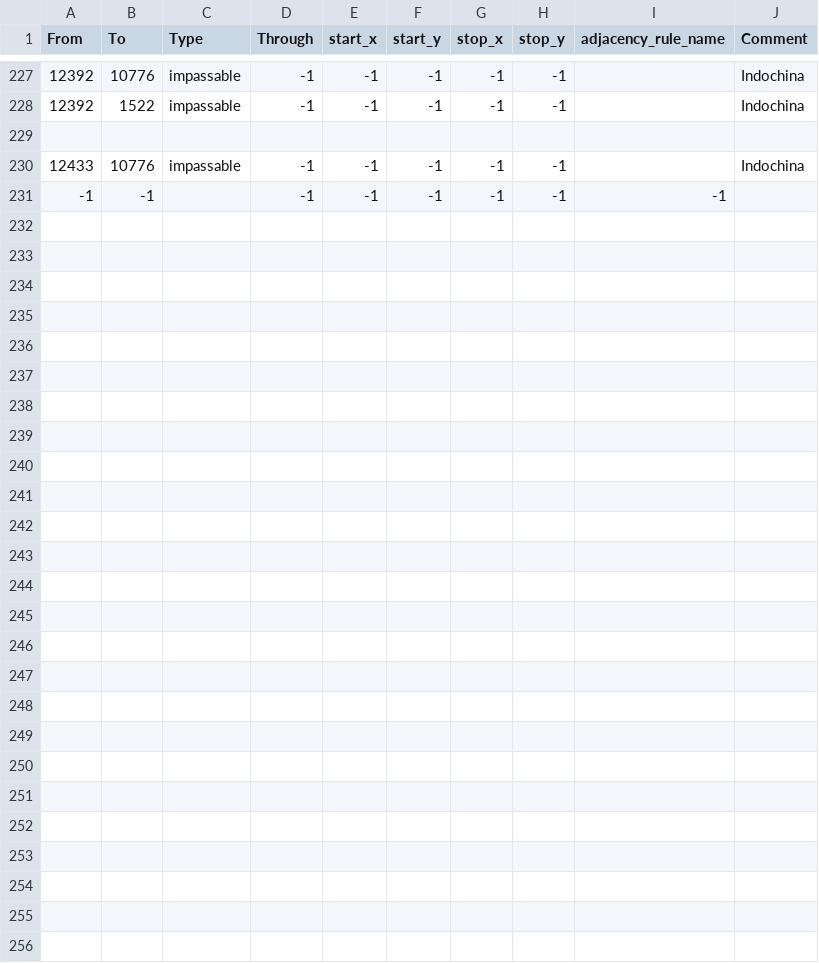
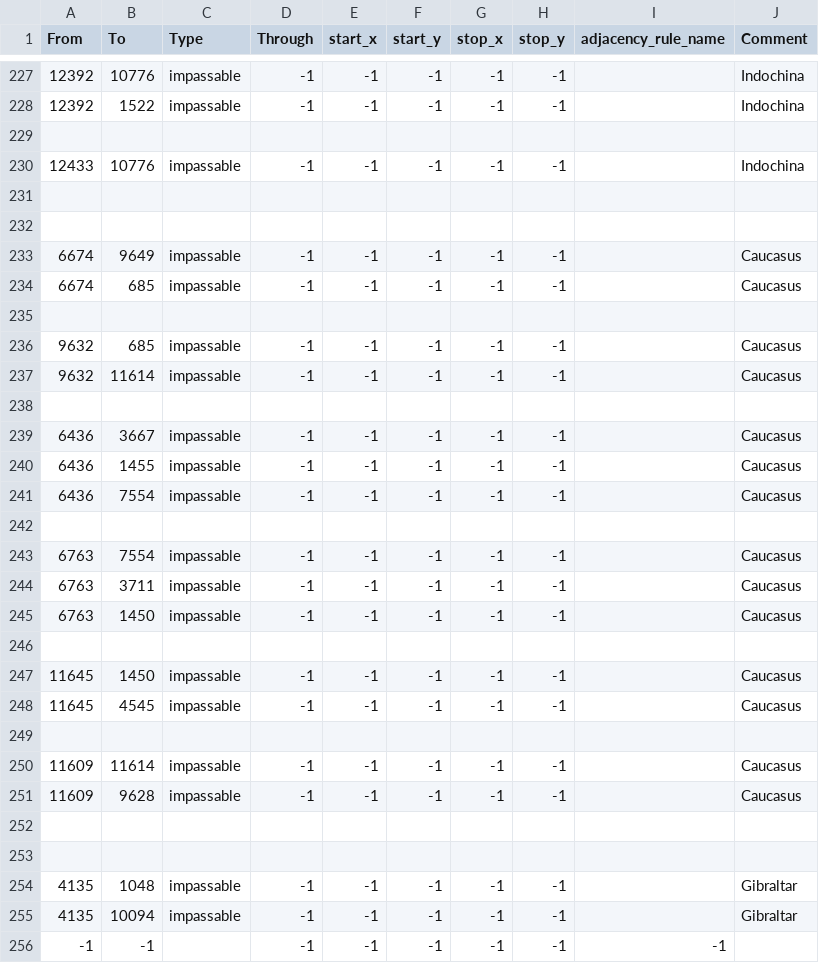
Before and after one commit to blacklikemilk/endsieg, a CSV file: map/adjacencies.csv, drawn as a sheet; only a part is shown, gaps mark what is left out; the diff names each change by its address in the sheet, - before the commit and + after, or states it on an @@ line.

```diff
--- a/map/adjacencies.csv
+++ b/map/adjacencies.csv
+row 231: (empty)
+row 232: (empty)
+row 233: 6674 | 9649 | impassable | -1 | -1 | -1 | -1 | -1 |  | Caucasus
+row 234: 6674 | 685 | impassable | -1 | -1 | -1 | -1 | -1 |  | Caucasus
+row 235: (empty)
+row 236: 9632 | 685 | impassable | -1 | -1 | -1 | -1 | -1 |  | Caucasus
+row 237: 9632 | 11614 | impassable | -1 | -1 | -1 | -1 | -1 |  | Caucasus
+row 238: (empty)
+row 239: 6436 | 3667 | impassable | -1 | -1 | -1 | -1 | -1 |  | Caucasus
+row 240: 6436 | 1455 | impassable | -1 | -1 | -1 | -1 | -1 |  | Caucasus
+row 241: 6436 | 7554 | impassable | -1 | -1 | -1 | -1 | -1 |  | Caucasus
+row 242: (empty)
+row 243: 6763 | 7554 | impassable | -1 | -1 | -1 | -1 | -1 |  | Caucasus
+row 244: 6763 | 3711 | impassable | -1 | -1 | -1 | -1 | -1 |  | Caucasus
+row 245: 6763 | 1450 | impassable | -1 | -1 | -1 | -1 | -1 |  | Caucasus
+row 246: (empty)
+row 247: 11645 | 1450 | impassable | -1 | -1 | -1 | -1 | -1 |  | Caucasus
+row 248: 11645 | 4545 | impassable | -1 | -1 | -1 | -1 | -1 |  | Caucasus
+row 249: (empty)
+row 250: 11609 | 11614 | impassable | -1 | -1 | -1 | -1 | -1 |  | Caucasus
+row 251: 11609 | 9628 | impassable | -1 | -1 | -1 | -1 | -1 |  | Caucasus
+row 252: (empty)
+row 253: (empty)
+row 254: 4135 | 1048 | impassable | -1 | -1 | -1 | -1 | -1 |  | Gibraltar
+row 255: 4135 | 10094 | impassable | -1 | -1 | -1 | -1 | -1 |  | Gibraltar
```
Also changed, not shown: 1 other file.
